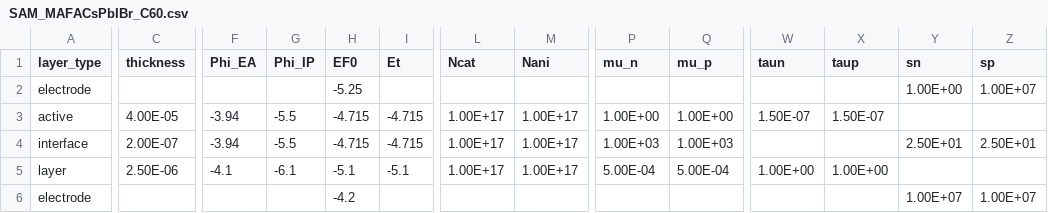
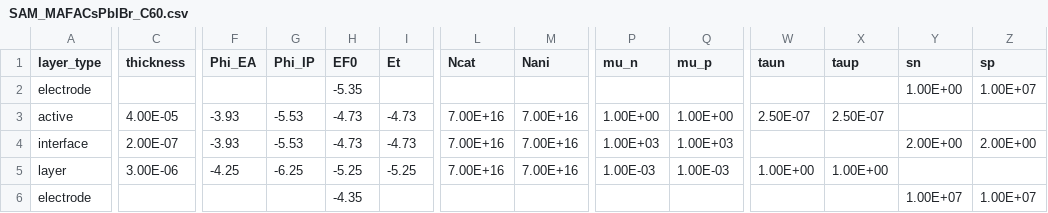
Before and after one commit to lucy-hart/Driftfusion, a CSV file: Input_files/SAM_MAFACsPbIBr_C60.csv, drawn as a sheet; only a part is shown, gaps mark what is left out; the diff names each change by its address in the sheet, - before the commit and + after, or states it on an @@ line.

```diff
--- a/Input_files/SAM_MAFACsPbIBr_C60.csv
+++ b/Input_files/SAM_MAFACsPbIBr_C60.csv
-H2 (EF0): -5.25
+H2 (EF0): -5.35
-F3:F4 (Phi_EA): -3.94
+F3:F4 (Phi_EA): -3.93
-G3:G4 (Phi_IP): -5.5
+G3:G4 (Phi_IP): -5.53
-H3:H4 (EF0): -4.715
+H3:H4 (EF0): -4.73
-I3:I4 (Et): -4.715
+I3:I4 (Et): -4.73
-L3:L5 (Ncat): 1.00E+17
+L3:L5 (Ncat): 7.00E+16
-M3:M5 (Nani): 1.00E+17
+M3:M5 (Nani): 7.00E+16
-W3 (taun): 1.50E-07
+W3 (taun): 2.50E-07
-X3 (taup): 1.50E-07
+X3 (taup): 2.50E-07
-Y4 (sn): 2.50E+01
+Y4 (sn): 2.00E+00
-Z4 (sp): 2.50E+01
+Z4 (sp): 2.00E+00
-C5 (thickness): 2.50E-06
+C5 (thickness): 3.00E-06
-F5 (Phi_EA): -4.1
+F5 (Phi_EA): -4.25
-G5 (Phi_IP): -6.1
+G5 (Phi_IP): -6.25
-H5 (EF0): -5.1
+H5 (EF0): -5.25
-I5 (Et): -5.1
+I5 (Et): -5.25
-P5 (mu_n): 5.00E-04
+P5 (mu_n): 1.00E-03
-Q5 (mu_p): 5.00E-04
+Q5 (mu_p): 1.00E-03
-H6 (EF0): -4.2
+H6 (EF0): -4.35
```
Also changed, not shown: Input_files/SAM_MAFACsPbIBr_C60_Dark.csv, 3 other files.
